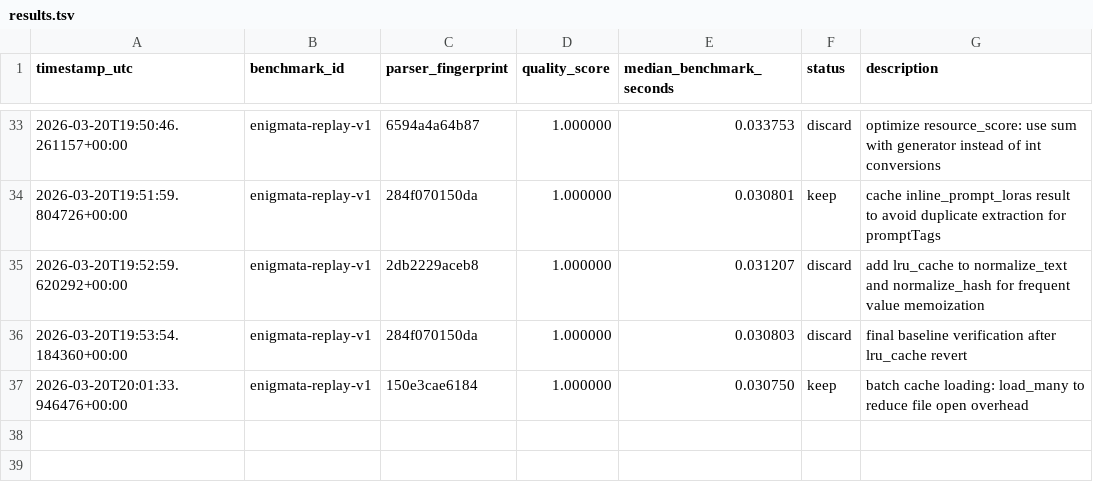
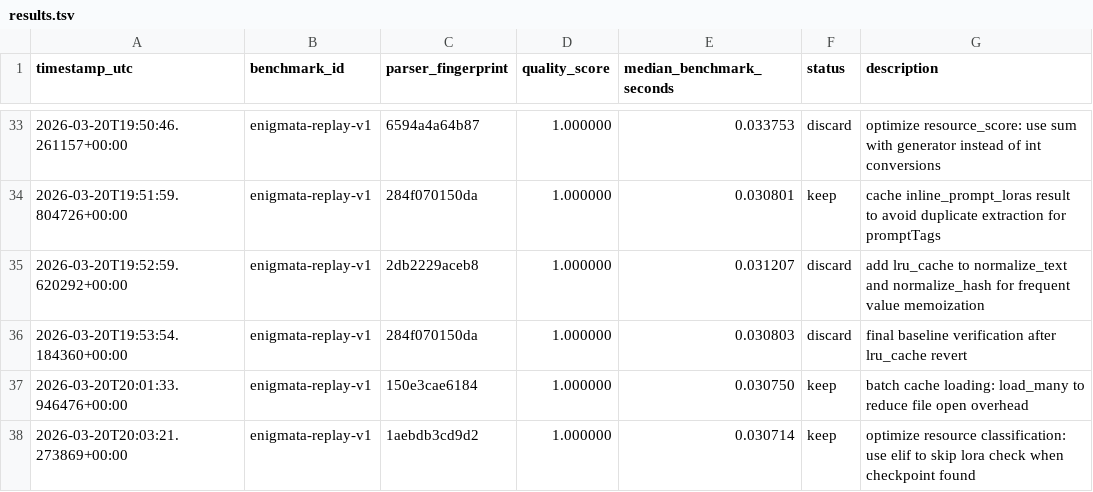
Before and after one commit to Svaginator2000/civitiai, a TSV file: benchmarks/results.tsv, drawn as a sheet; only a part is shown, gaps mark what is left out; the diff names each change by its address in the sheet, - before the commit and + after, or states it on an @@ line.

```diff
--- a/benchmarks/results.tsv
+++ b/benchmarks/results.tsv
+row 38: 2026-03-20T20:03:21.273869+00:00 | enigmata-replay-v1 | 1aebdb3cd9d2 | 1.000000 | 0.030714 | keep | optimize resource classification: use elif to skip lora check when checkpoint found
```
